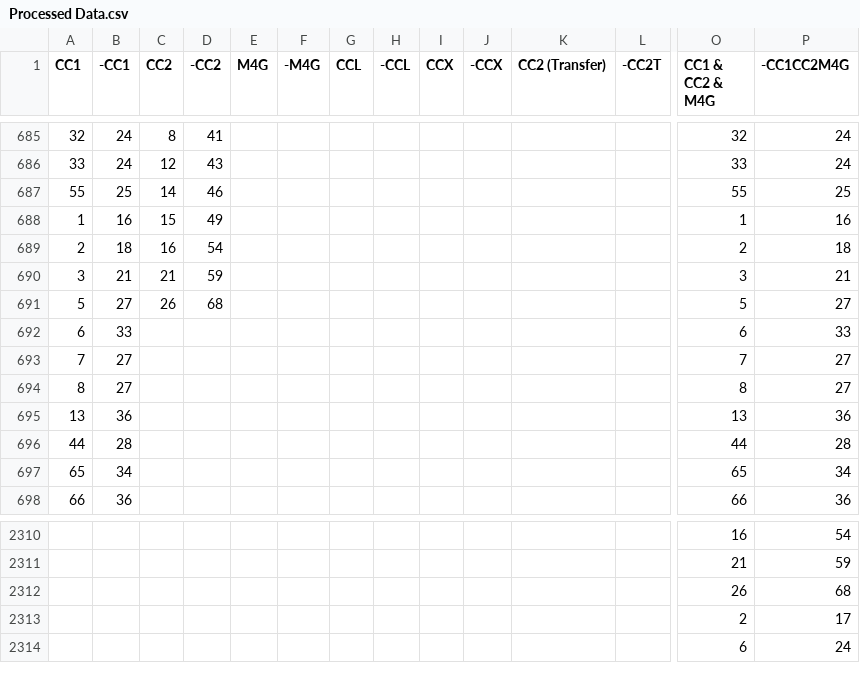
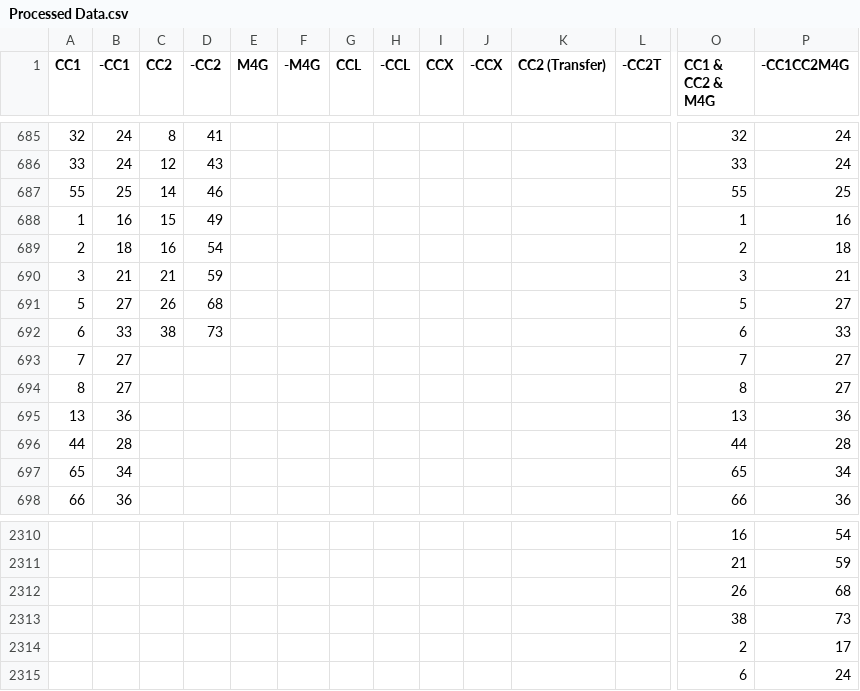
Before and after one commit to andy23512/mira, a CSV file: data/raw/Processed Data.csv, drawn as a sheet; only a part is shown, gaps mark what is left out; rows hold the shown columns only; the diff names each change by its address in the sheet, - before the commit and + after, or states it on an @@ line.

```diff
--- a/data/raw/Processed Data.csv
+++ b/data/raw/Processed Data.csv
-C692 (CC2): (empty)
+C692 (CC2): 38
-D692 (-CC2): (empty)
+D692 (-CC2): 73
+row 2313:  |  |  |  |  |  |  |  |  |  |  |  | 38 | 73
```
Also changed, not shown: 2 other files.
